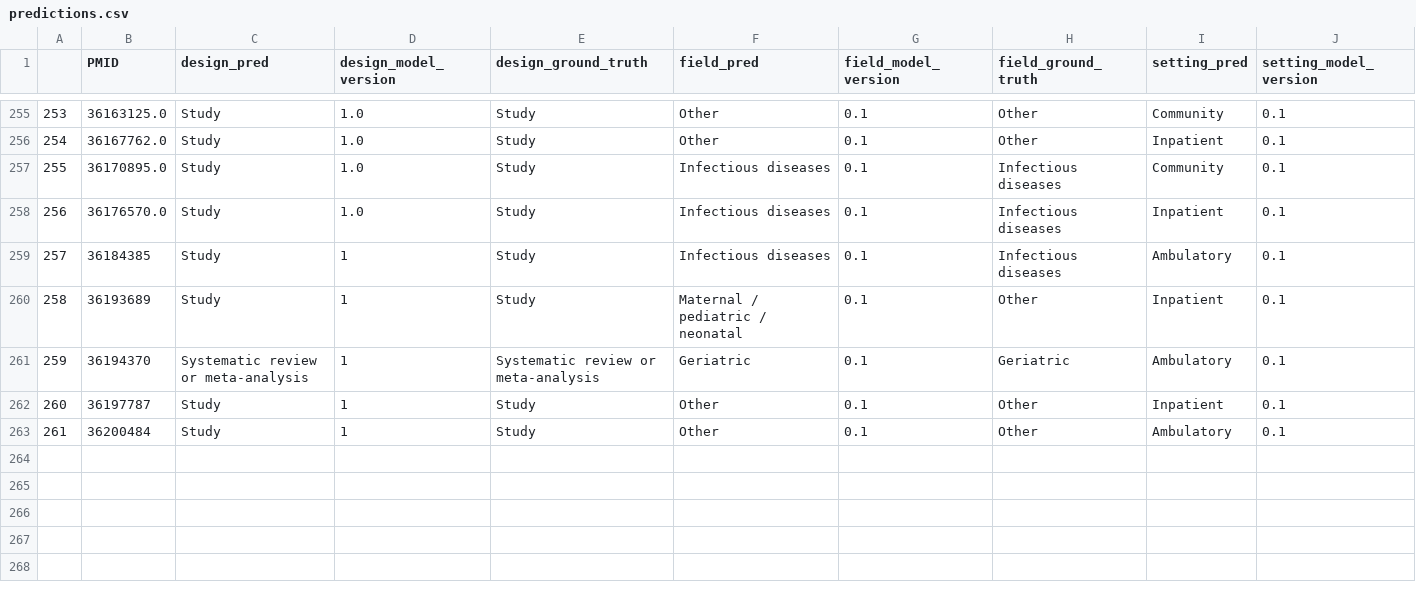
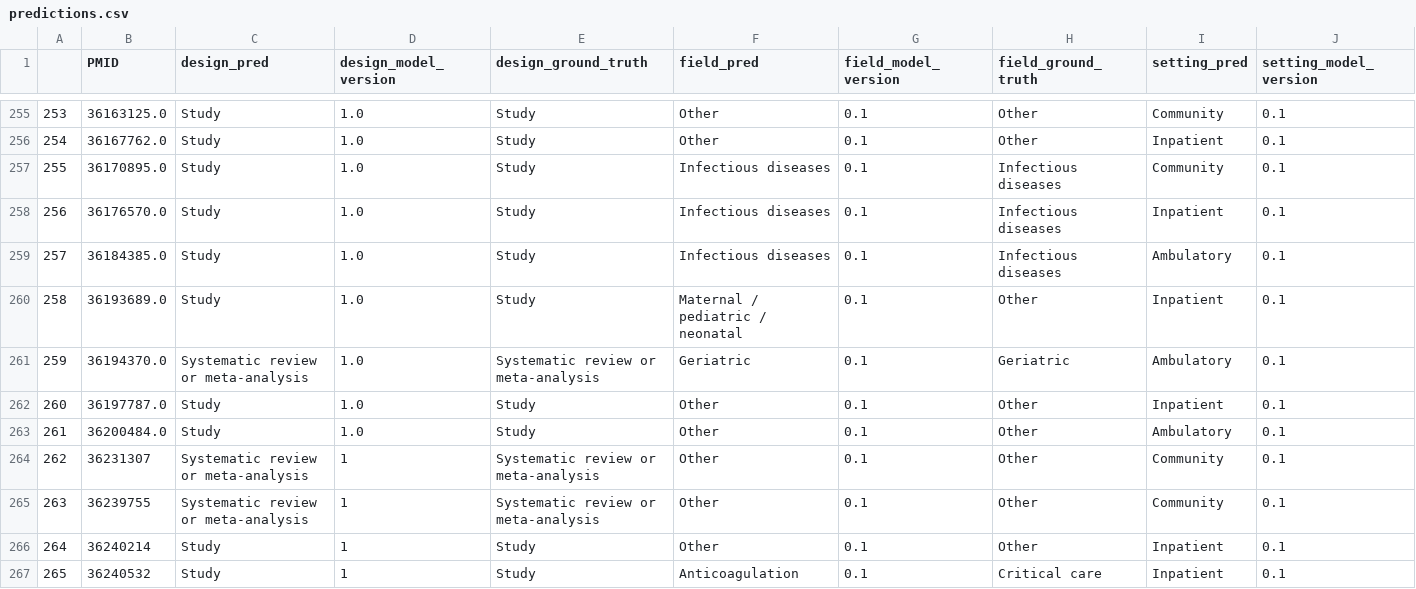
Before and after one commit to urppchusj/impactpharmacie, a CSV file: data/second_gen/predictions.csv, drawn as a sheet; only a part is shown, gaps mark what is left out; addresses are those after the commit; rows hold the shown columns only; the diff names each change by its address in the sheet, - before the commit and + after, or states it on an @@ line.

```diff
--- a/data/second_gen/predictions.csv
+++ b/data/second_gen/predictions.csv
-B259 (PMID): 36184385
+B259 (PMID): 36184385.0
-D259:D262 (design_model_version): 1
+D259:D262 (design_model_version): 1.0
-B260 (PMID): 36193689
+B260 (PMID): 36193689.0
-B261 (PMID): 36194370
+B261 (PMID): 36194370.0
-B262 (PMID): 36197787
+B262 (PMID): 36197787.0
+row 263: 261 | 36200484.0 | Study | 1.0 | Study | Other | 0.1 | Other | Ambulatory | 0.1
+row 264: 262 | 36231307 | Systematic review or meta-analysis | 1 | Systematic review or meta-analysis | Other | 0.1 | Other | Community | 0.1
+row 265: 263 | 36239755 | Systematic review or meta-analysis | 1 | Systematic review or meta-analysis | Other | 0.1 | Other | Community | 0.1
@@ column A renumbered in row 266 @@
-B266 (PMID): 36200484
+B266 (PMID): 36240214
-I266 (setting_pred): Ambulatory
+I266 (setting_pred): Inpatient
+row 267: 265 | 36240532 | Study | 1 | Study | Anticoagulation | 0.1 | Critical care | Inpatient | 0.1
```
Also changed, not shown: data/second_gen/extraction_log.csv, 2 other files.
